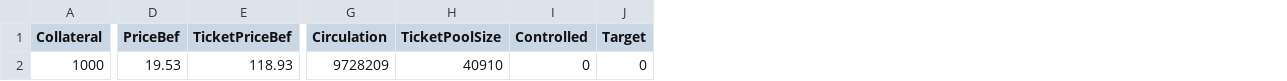
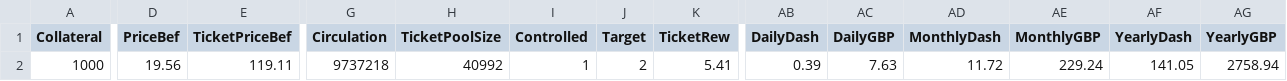
Before and after one commit to jkcso/Decentralised-Governance-Attacks, a CSV file: decred-default.csv, drawn as a sheet; only a part is shown, gaps mark what is left out; the diff covers the shown part only; the diff names each change by its address in the sheet, - before the commit and + after, or states it on an @@ line.

```diff
--- a/decred-default.csv
+++ b/decred-default.csv
+column K (TicketRew), row 2: 5.41
+column AB (DailyDash), row 2: 0.39
+column AC (DailyGBP), row 2: 7.63
+column AD (MonthlyDash), row 2: 11.72
+column AE (MonthlyGBP), row 2: 229.24
+column AF (YearlyDash), row 2: 141.05
+column AG (YearlyGBP), row 2: 2758.94
-D2 (PriceBef): 19.53
+D2 (PriceBef): 19.56
-E2 (TicketPriceBef): 118.93
+E2 (TicketPriceBef): 119.11
-G2 (Circulation): 9728209
+G2 (Circulation): 9737218
-H2 (TicketPoolSize): 40910
+H2 (TicketPoolSize): 40992
-I2 (Controlled): 0
+I2 (Controlled): 1
-J2 (Target): 0
+J2 (Target): 2
```
Also changed, not shown: 10 edited cells elsewhere in this file, dash-default.csv, 6 other files.
